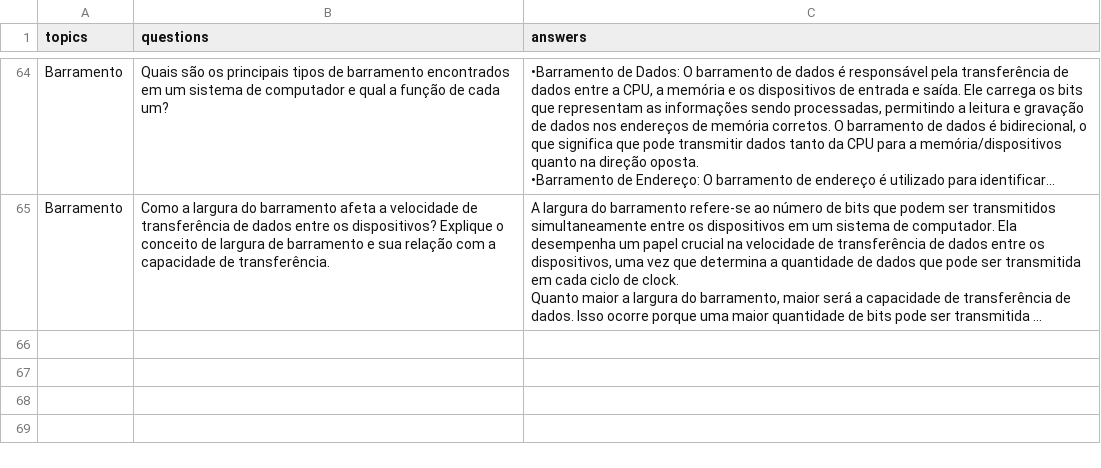
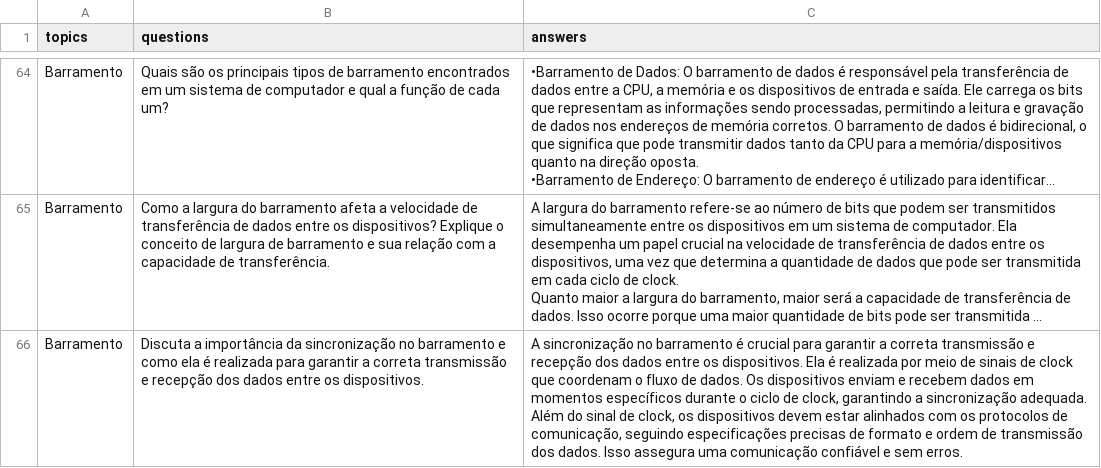
Before and after one commit to LuisHDantas/discord-bot, a CSV file: in_copia.csv, drawn as a sheet; only a part is shown, gaps mark what is left out; long unchanged cells end in …; the diff names each change by its address in the sheet, - before the commit and + after, or states it on an @@ line.

```diff
--- a/in_copia.csv
+++ b/in_copia.csv
+row 66: Barramento | Discuta a importância da sincronização no barramento e como ela é realizada para garantir a correta transmissão e recepção dos dados entre os dispositivos. | A sincronização no barramento é crucial para garantir a correta transmissão e recepção dos dados entre os dispositivos. Ela é realizada por meio de sinais de clock que coordenam o fluxo de dados. Os dispositivos enviam e recebem dados em momentos específicos durante o ciclo de clock, garantindo a sincronização adequada. Além do sinal de clock, os dispositivos devem estar alinhados com os protocolos de comunicação, seguindo especificações precisas de formato e ordem de transmissão dos dados. Isso assegura uma comunicação confiável e sem erros.
```
Also changed, not shown: 2 other files.
